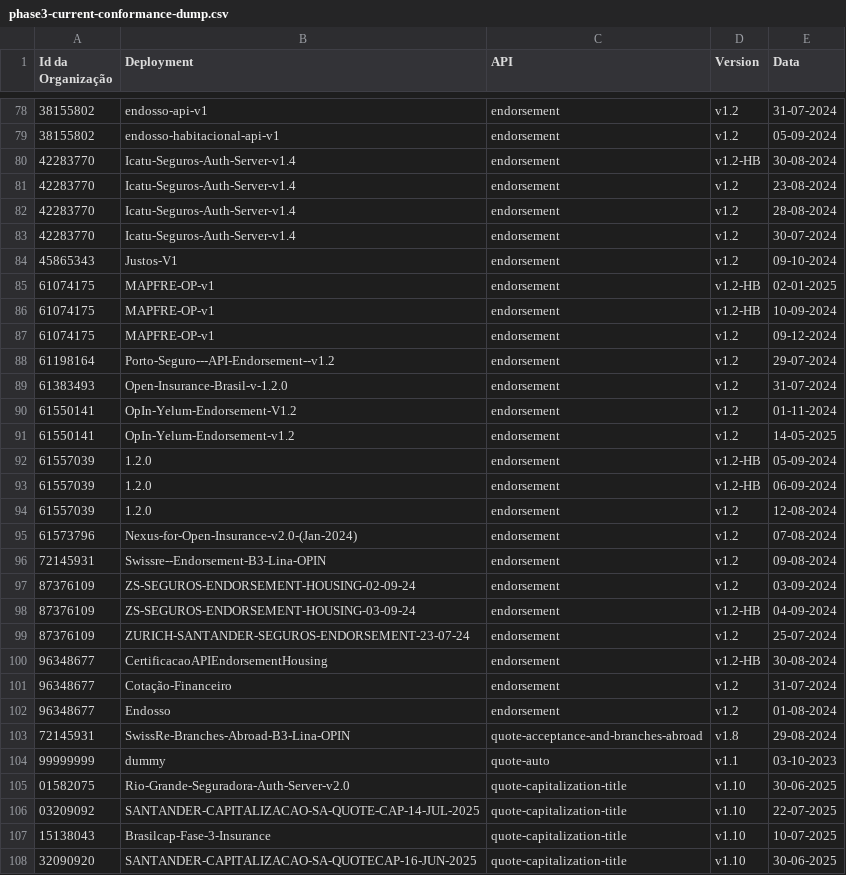
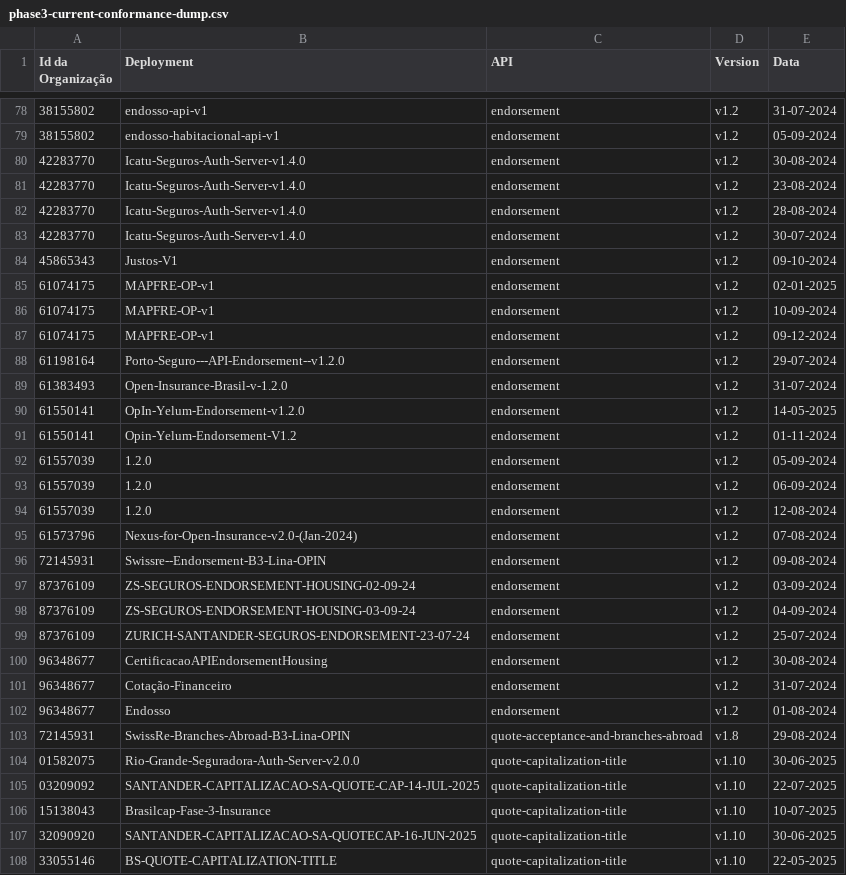
Before and after one commit to br-openinsurance/Conformance, a CSV file: results/phase3/current/phase3-current-conformance-dump.csv, drawn as a sheet; only a part is shown, gaps mark what is left out; the shorter side is filled out with more unchanged rows; the diff covers the shown part only.

```diff
--- a/results/phase3/current/phase3-current-conformance-dump.csv
+++ b/results/phase3/current/phase3-current-conformance-dump.csv
@@ -79,16 +79,16 @@ Id da Organização,Deployment,API,Version,Data
 38155802,endosso-habitacional-api-v1,endorsement,v1.2,05-09-2024
-42283770,Icatu-Seguros-Auth-Server-v1.4,endorsement,v1.2-HB,30-08-2024
-42283770,Icatu-Seguros-Auth-Server-v1.4,endorsement,v1.2,23-08-2024
-42283770,Icatu-Seguros-Auth-Server-v1.4,endorsement,v1.2,28-08-2024
-42283770,Icatu-Seguros-Auth-Server-v1.4,endorsement,v1.2,30-07-2024
+42283770,Icatu-Seguros-Auth-Server-v1.4.0,endorsement,v1.2,30-08-2024
+42283770,Icatu-Seguros-Auth-Server-v1.4.0,endorsement,v1.2,23-08-2024
+42283770,Icatu-Seguros-Auth-Server-v1.4.0,endorsement,v1.2,28-08-2024
+42283770,Icatu-Seguros-Auth-Server-v1.4.0,endorsement,v1.2,30-07-2024
 45865343,Justos-V1,endorsement,v1.2,09-10-2024
-61074175,MAPFRE-OP-v1,endorsement,v1.2-HB,02-01-2025
-61074175,MAPFRE-OP-v1,endorsement,v1.2-HB,10-09-2024
+61074175,MAPFRE-OP-v1,endorsement,v1.2,02-01-2025
+61074175,MAPFRE-OP-v1,endorsement,v1.2,10-09-2024
 61074175,MAPFRE-OP-v1,endorsement,v1.2,09-12-2024
-61198164,Porto-Seguro---API-Endorsement--v1.2,endorsement,v1.2,29-07-2024
+61198164,Porto-Seguro---API-Endorsement--v1.2.0,endorsement,v1.2,29-07-2024
 61383493,Open-Insurance-Brasil-v-1.2.0,endorsement,v1.2,31-07-2024
-61550141,OpIn-Yelum-Endorsement-V1.2,endorsement,v1.2,01-11-2024
-61550141,OpIn-Yelum-Endorsement-v1.2,endorsement,v1.2,14-05-2025
-61557039,1.2.0,endorsement,v1.2-HB,05-09-2024
-61557039,1.2.0,endorsement,v1.2-HB,06-09-2024
+61550141,OpIn-Yelum-Endorsement-v1.2.0,endorsement,v1.2,14-05-2025
+61550141,Opin-Yelum-Endorsement-V1.2,endorsement,v1.2,01-11-2024
+61557039,1.2.0,endorsement,v1.2,05-09-2024
+61557039,1.2.0,endorsement,v1.2,06-09-2024
 61557039,1.2.0,endorsement,v1.2,12-08-2024
@@ -97,5 +97,5 @@ Id da Organização,Deployment,API,Version,Data
 87376109,ZS-SEGUROS-ENDORSEMENT-HOUSING-02-09-24,endorsement,v1.2,03-09-2024
-87376109,ZS-SEGUROS-ENDORSEMENT-HOUSING-03-09-24,endorsement,v1.2-HB,04-09-2024
+87376109,ZS-SEGUROS-ENDORSEMENT-HOUSING-03-09-24,endorsement,v1.2,04-09-2024
 87376109,ZURICH-SANTANDER-SEGUROS-ENDORSEMENT-23-07-24,endorsement,v1.2,25-07-2024
-96348677,CertificacaoAPIEndorsementHousing,endorsement,v1.2-HB,30-08-2024
+96348677,CertificacaoAPIEndorsementHousing,endorsement,v1.2,30-08-2024
 96348677,Cotação-Financeiro,endorsement,v1.2,31-07-2024
@@ -103,4 +103,3 @@ Id da Organização,Deployment,API,Version,Data
 72145931,SwissRe-Branches-Abroad-B3-Lina-OPIN,quote-acceptance-and-branches-abroad,v1.8,29-08-2024
-99999999,dummy,quote-auto,v1.1,03-10-2023
-01582075,Rio-Grande-Seguradora-Auth-Server-v2.0,quote-capitalization-title,v1.10,30-06-2025
+01582075,Rio-Grande-Seguradora-Auth-Server-v2.0.0,quote-capitalization-title,v1.10,30-06-2025
 03209092,SANTANDER-CAPITALIZACAO-SA-QUOTE-CAP-14-JUL-2025,quote-capitalization-title,v1.10,22-07-2025
```
Also changed, not shown: 1 removed row and 59 edited cells elsewhere in this file, results/phase3/current/phase3-current-conformance-table.csv, 2 other files.
